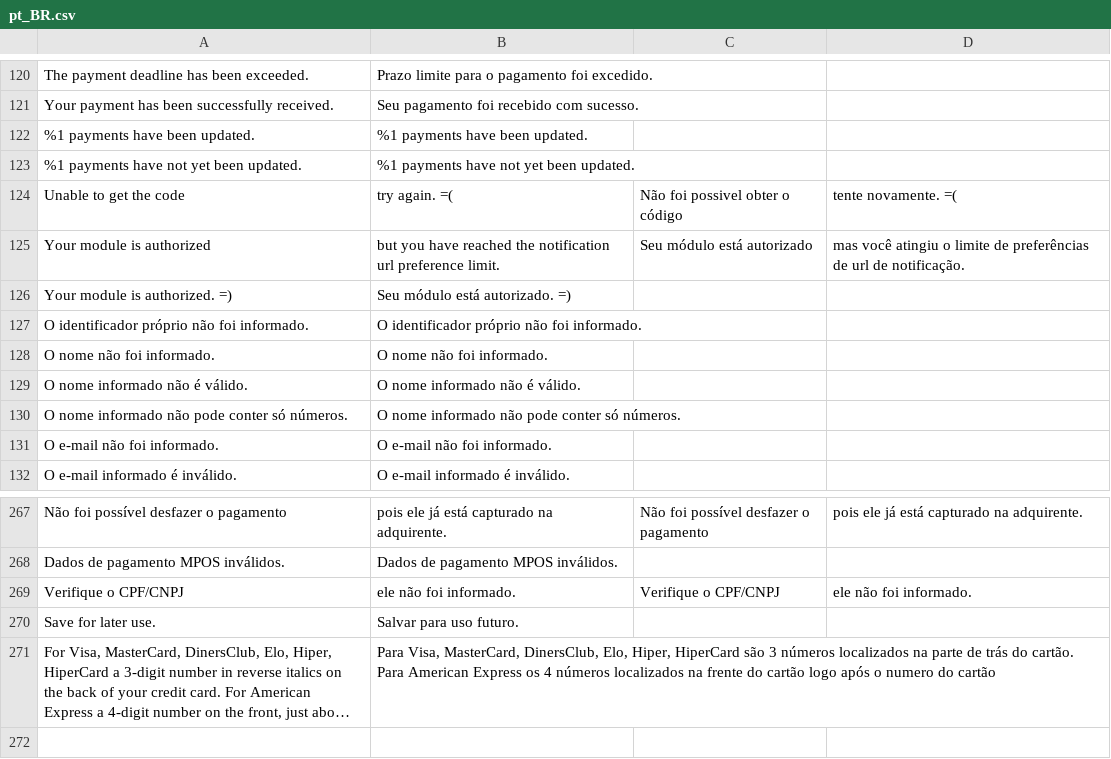
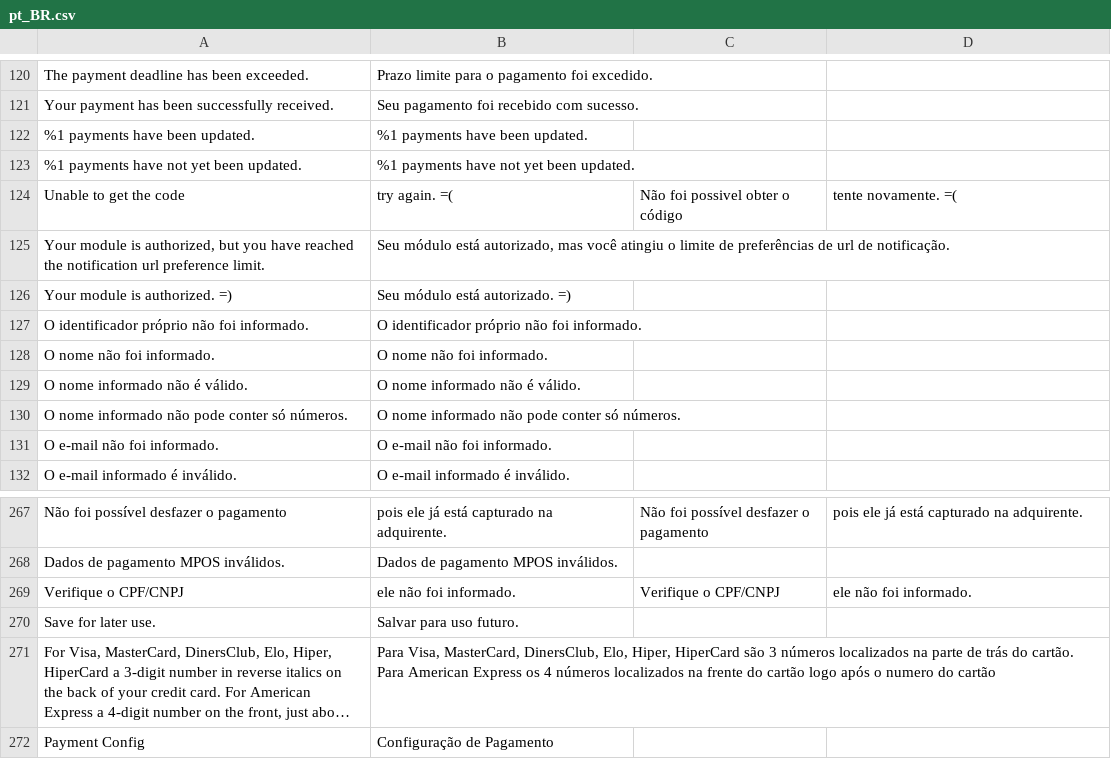
Before and after one commit to wirecardBrasil/magento2, a CSV file: i18n/pt_BR.csv, drawn as a sheet; only a part is shown, gaps mark what is left out; long unchanged cells end in …; removed rows and columns are numbered as before the commit, all else as after; the diff names each change by its address in the sheet, - before the commit and + after, or states it on an @@ line.

```diff
--- a/i18n/pt_BR.csv
+++ b/i18n/pt_BR.csv
-row 125: Your module is authorized | but you have reached the notification url preference limit. | Seu módulo está autorizado | mas você atingiu o limite de preferências de url de notificação.
+row 125: Your module is authorized, but you have reached the notification url preference limit. | Seu módulo está autorizado, mas você atingiu o limite de preferências de url de notificação.
+row 272: Payment Config | Configuração de Pagamento
```
Also changed, not shown: i18n/en_US.csv, 7 other files.
